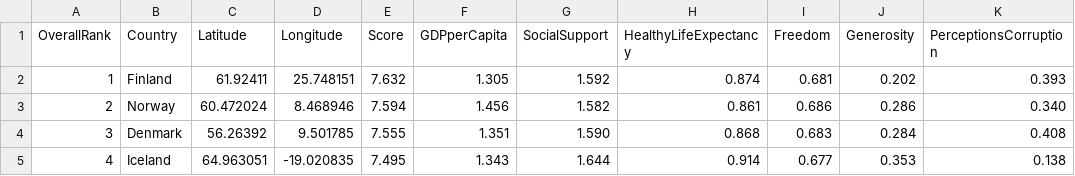
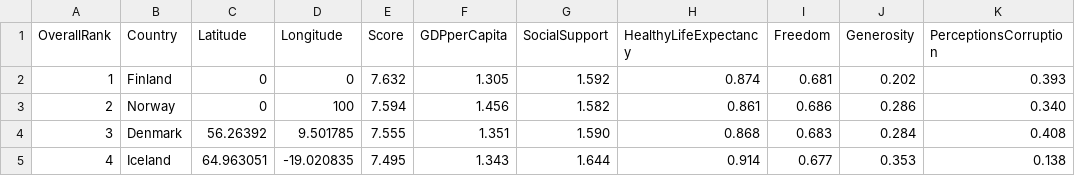
Before and after one commit to grace-ting/FIT3179A, a CSV file: 2018.csv, drawn as a sheet.

Commit message:
Update 2018.csv

```diff
--- a/2018.csv
+++ b/2018.csv
@@ -1,4 +1,4 @@
 OverallRank,Country,Latitude,Longitude,Score,GDPperCapita,SocialSupport,HealthyLifeExpectancy,Freedom,Generosity,PerceptionsCorruption
-1,Finland,61.92411,25.748151,7.632,1.305,1.592,0.874,0.681,0.202,0.393
-2,Norway,60.472024,8.468946,7.594,1.456,1.582,0.861,0.686,0.286,0.340
+1,Finland,0,0,7.632,1.305,1.592,0.874,0.681,0.202,0.393
+2,Norway,0,100,7.594,1.456,1.582,0.861,0.686,0.286,0.340
 3,Denmark,56.26392,9.501785,7.555,1.351,1.590,0.868,0.683,0.284,0.408
```
